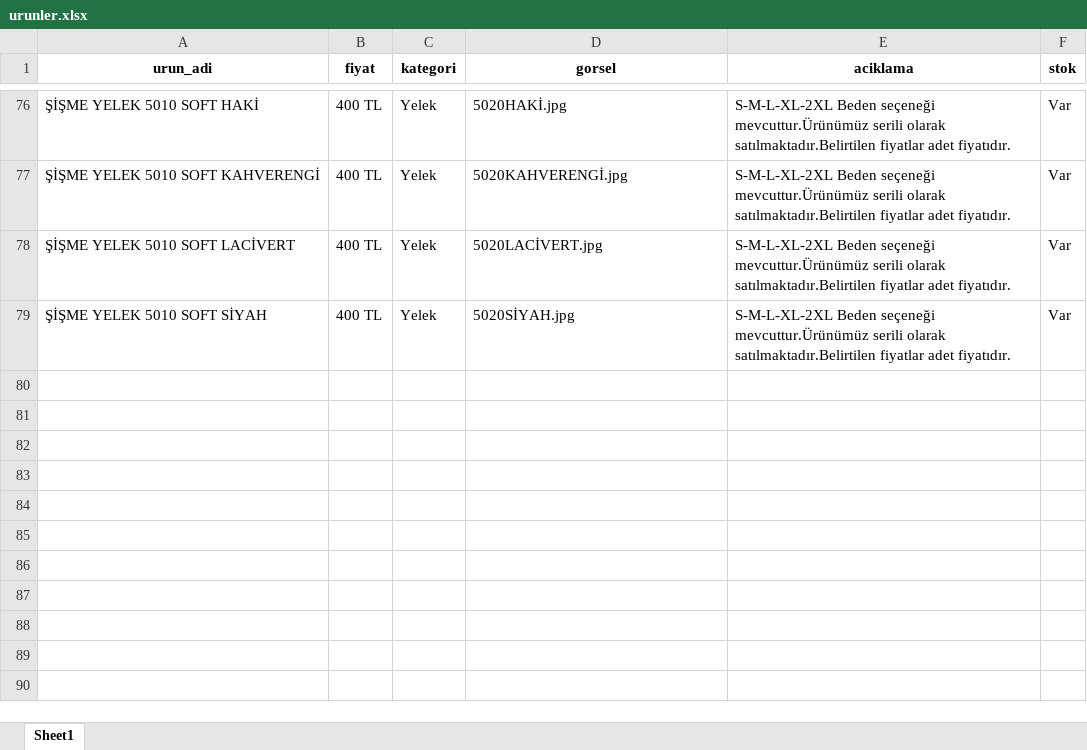
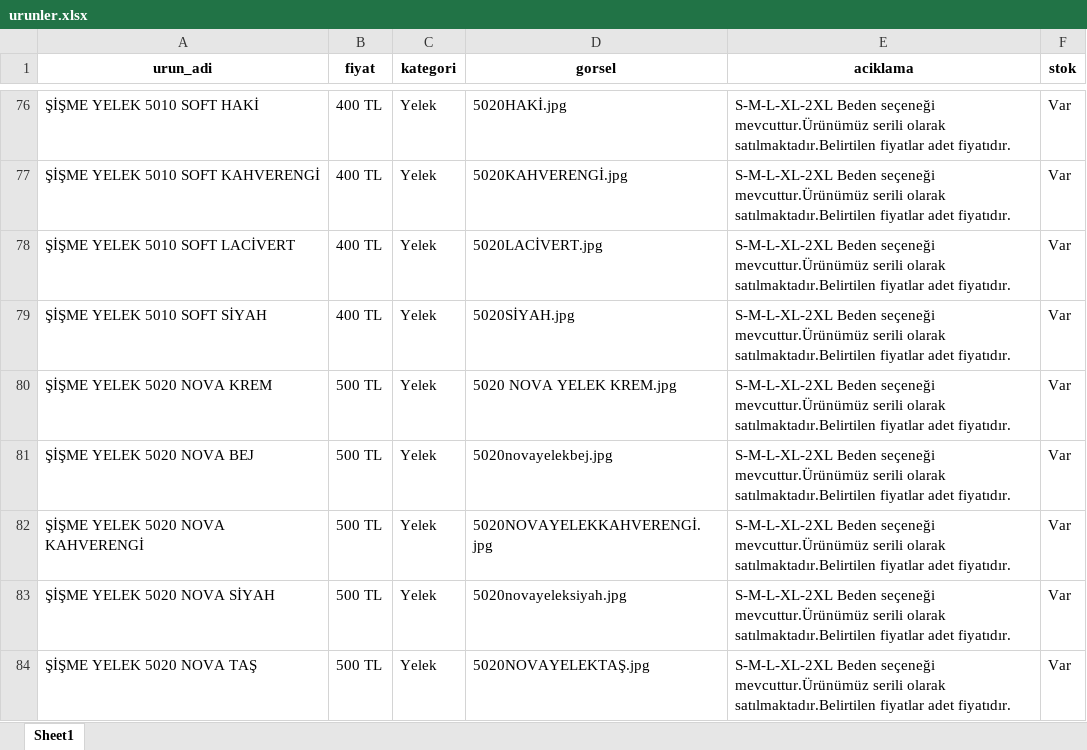
Before and after one commit to enzimjeans/enzimjeanskatalog, an Excel workbook: urunler.xlsx, sheet Sheet1, drawn as a sheet; only a part is shown, gaps mark what is left out; values as stored, in another font and other column widths than the file's, no borders; the diff names each change by its address in the sheet, - before the commit and + after, or states it on an @@ line.

```diff
--- a/urunler.xlsx (sheet Sheet1)
+++ b/urunler.xlsx (sheet Sheet1)
+row 80: ŞİŞME YELEK 5020 NOVA KREM | 500 TL | Yelek | 5020 NOVA YELEK KREM.jpg | S-M-L-XL-2XL Beden seçeneği mevcuttur.Ürünümüz serili olarak satılmaktadır.Belirtilen fiyatlar adet fiyatıdır. | Var
+row 81: ŞİŞME YELEK 5020 NOVA BEJ | 500 TL | Yelek | 5020novayelekbej.jpg | S-M-L-XL-2XL Beden seçeneği mevcuttur.Ürünümüz serili olarak satılmaktadır.Belirtilen fiyatlar adet fiyatıdır. | Var
+row 82: ŞİŞME YELEK 5020 NOVA KAHVERENGİ | 500 TL | Yelek | 5020NOVAYELEKKAHVERENGİ.jpg | S-M-L-XL-2XL Beden seçeneği mevcuttur.Ürünümüz serili olarak satılmaktadır.Belirtilen fiyatlar adet fiyatıdır. | Var
+row 83: ŞİŞME YELEK 5020 NOVA SİYAH | 500 TL | Yelek | 5020novayeleksiyah.jpg | S-M-L-XL-2XL Beden seçeneği mevcuttur.Ürünümüz serili olarak satılmaktadır.Belirtilen fiyatlar adet fiyatıdır. | Var
+row 84: ŞİŞME YELEK 5020 NOVA TAŞ | 500 TL | Yelek | 5020NOVAYELEKTAŞ.jpg | S-M-L-XL-2XL Beden seçeneği mevcuttur.Ürünümüz serili olarak satılmaktadır.Belirtilen fiyatlar adet fiyatıdır. | Var
```
Also changed, not shown: 6 other files.
